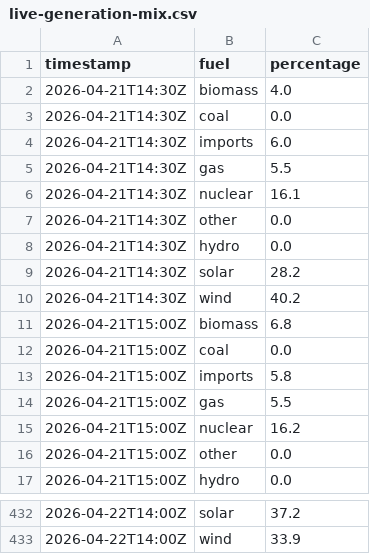
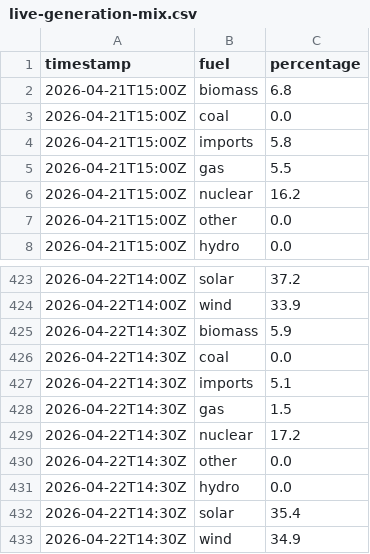
Before and after one commit to olliebranston/the-new-current-site, a CSV file: data/live-generation-mix.csv, drawn as a sheet; only a part is shown, gaps mark what is left out.

```diff
--- a/data/live-generation-mix.csv
+++ b/data/live-generation-mix.csv
@@ -1,11 +1,2 @@
 timestamp,fuel,percentage
-2026-04-21T14:30Z,biomass,4.0
-2026-04-21T14:30Z,coal,0.0
-2026-04-21T14:30Z,imports,6.0
-2026-04-21T14:30Z,gas,5.5
-2026-04-21T14:30Z,nuclear,16.1
-2026-04-21T14:30Z,other,0.0
-2026-04-21T14:30Z,hydro,0.0
-2026-04-21T14:30Z,solar,28.2
-2026-04-21T14:30Z,wind,40.2
 2026-04-21T15:00Z,biomass,6.8
@@ -433 +424,10 @@ timestamp,fuel,percentage
 2026-04-22T14:00Z,wind,33.9
+2026-04-22T14:30Z,biomass,5.9
+2026-04-22T14:30Z,coal,0.0
+2026-04-22T14:30Z,imports,5.1
+2026-04-22T14:30Z,gas,1.5
+2026-04-22T14:30Z,nuclear,17.2
+2026-04-22T14:30Z,other,0.0
+2026-04-22T14:30Z,hydro,0.0
+2026-04-22T14:30Z,solar,35.4
+2026-04-22T14:30Z,wind,34.9
```
Also changed, not shown: data/cleaned-live-generation-mix.csv, 1 other file.
